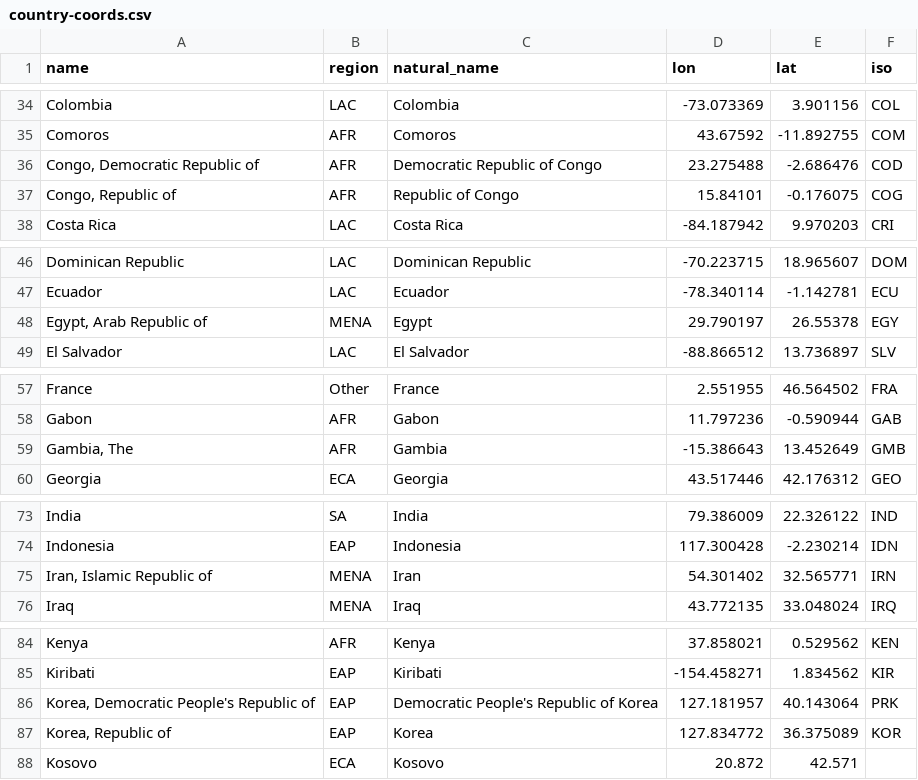
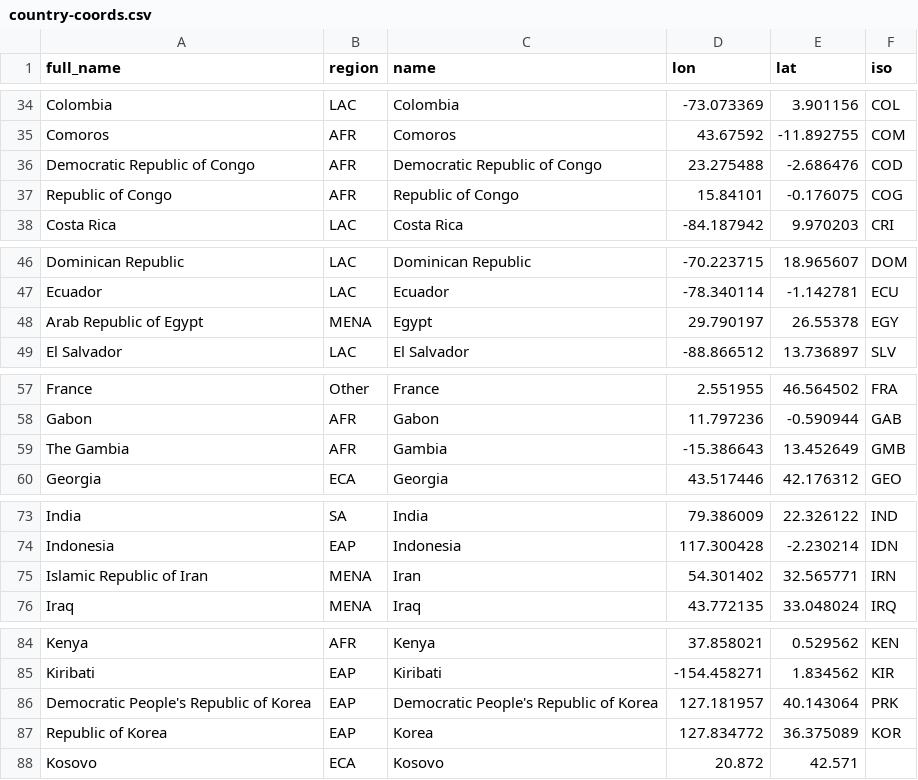
Before and after one commit to unhcr/global-emergencies, a CSV file: data/geo/country-coords.csv, drawn as a sheet; only a part is shown, gaps mark what is left out; the diff covers the shown part only.

```diff
--- a/data/geo/country-coords.csv
+++ b/data/geo/country-coords.csv
@@ -1 +1 @@
-name,region,natural_name,lon,lat,iso
+full_name,region,name,lon,lat,iso
@@ -35,4 +35,4 @@ Colombia,LAC,Colombia,-73.073369,3.901156,COL
 Comoros,AFR,Comoros,43.67592,-11.892755,COM
-"Congo, Democratic Republic of",AFR,Democratic Republic of Congo,23.275488,-2.686476,COD
-"Congo, Republic of",AFR,Republic of Congo,15.84101,-0.176075,COG
+Democratic Republic of Congo,AFR,Democratic Republic of Congo,23.275488,-2.686476,COD
+Republic of Congo,AFR,Republic of Congo,15.84101,-0.176075,COG
 Costa Rica,LAC,Costa Rica,-84.187942,9.970203,CRI
@@ -47,3 +47,3 @@ Dominican Republic,LAC,Dominican Republic,-70.223715,18.965607,DOM
 Ecuador,LAC,Ecuador,-78.340114,-1.142781,ECU
-"Egypt, Arab Republic of",MENA,Egypt,29.790197,26.55378,EGY
+Arab Republic of Egypt,MENA,Egypt,29.790197,26.55378,EGY
 El Salvador,LAC,El Salvador,-88.866512,13.736897,SLV
@@ -58,3 +58,3 @@ France,Other,France,2.551955,46.564502,FRA
 Gabon,AFR,Gabon,11.797236,-0.590944,GAB
-"Gambia, The",AFR,Gambia,-15.386643,13.452649,GMB
+The Gambia,AFR,Gambia,-15.386643,13.452649,GMB
 Georgia,ECA,Georgia,43.517446,42.176312,GEO
@@ -74,3 +74,3 @@ India,SA,India,79.386009,22.326122,IND
 Indonesia,EAP,Indonesia,117.300428,-2.230214,IDN
-"Iran, Islamic Republic of",MENA,Iran,54.301402,32.565771,IRN
+Islamic Republic of Iran,MENA,Iran,54.301402,32.565771,IRN
 Iraq,MENA,Iraq,43.772135,33.048024,IRQ
@@ -85,4 +85,4 @@ Kenya,AFR,Kenya,37.858021,0.529562,KEN
 Kiribati,EAP,Kiribati,-154.458271,1.834562,KIR
-"Korea, Democratic People's Republic of",EAP,Democratic People's Republic of Korea,127.181957,40.143064,PRK
-"Korea, Republic of",EAP,Korea,127.834772,36.375089,KOR
+Democratic People's Republic of Korea,EAP,Democratic People's Republic of Korea,127.181957,40.143064,PRK
+Republic of Korea,EAP,Korea,127.834772,36.375089,KOR
 Kosovo,ECA,Kosovo,20.872,42.571,
```
Also changed, not shown: 3 edited cells elsewhere in this file, data/update-data/unhcr-staff.csv, 16 other files.
